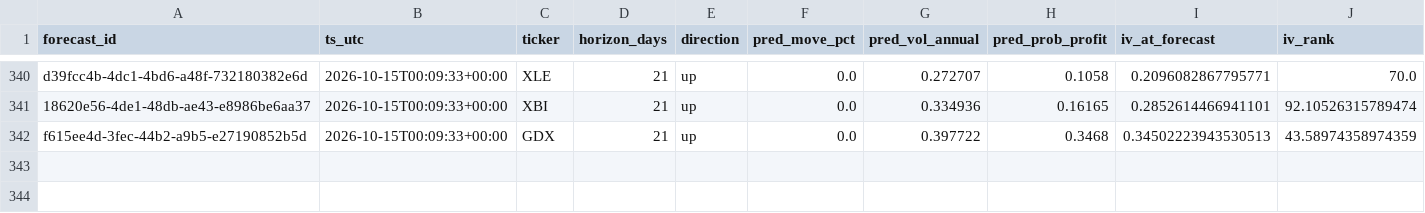
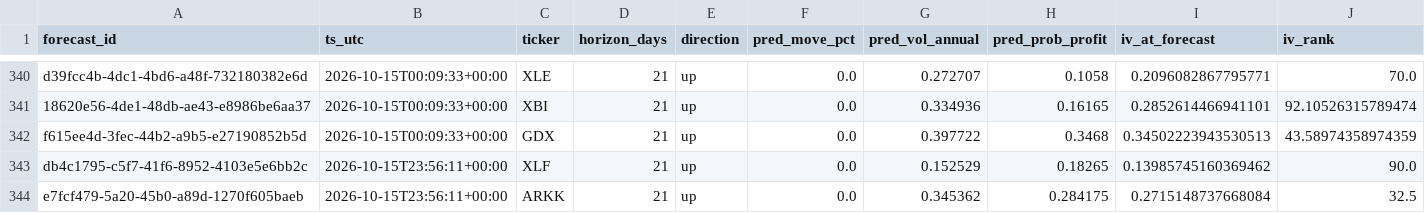
Before and after one commit to PandaGrdn/options_screener, a CSV file: data/forecasts.csv, drawn as a sheet; only a part is shown, gaps mark what is left out; rows hold the shown columns only; the diff names each change by its address in the sheet, - before the commit and + after, or states it on an @@ line.

```diff
--- a/data/forecasts.csv
+++ b/data/forecasts.csv
+row 343: db4c1795-c5f7-41f6-8952-4103e5e6bb2c | 2026-10-15T23:56:11+00:00 | XLF | 21 | up | 0.0 | 0.152529 | 0.18265 | 0.13985745160369462 | 90.0
+row 344: e7fcf479-5a20-45b0-a89d-1270f605baeb | 2026-10-15T23:56:11+00:00 | ARKK | 21 | up | 0.0 | 0.345362 | 0.284175 | 0.2715148737668084 | 32.5
```
Also changed, not shown: data/marks.csv, data/trades.csv, 6 other files.
